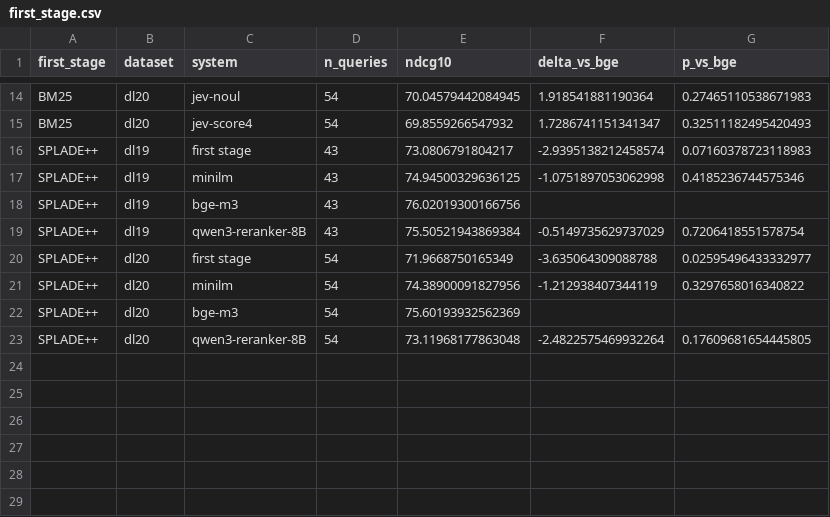
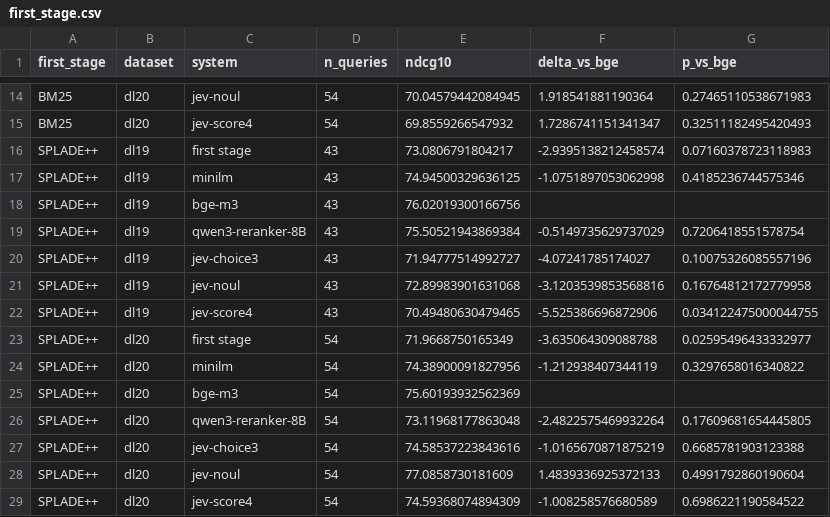
Before and after one commit to parv-bhargava/ChoiceRank, a CSV file: results/first_stage.csv, drawn as a sheet; only a part is shown, gaps mark what is left out.

Commit message:
Issue #13: SPLADE++ first-stage check with Jev
Jev scored on RankLLM's SPLADE++ EnsembleDistil top-100 for DL19/DL20.
Jev trails bge by 3.1-5.5 nDCG@10 on DL19 (below the first stage itself) but
Noul is best on DL20 (77.1). Appendix paragraph and limitation sentence.

```diff
--- a/results/first_stage.csv
+++ b/results/first_stage.csv
@@ -19,2 +19,5 @@ SPLADE++,dl19,bge-m3,43,76.02019300166756,,
 SPLADE++,dl19,qwen3-reranker-8B,43,75.50521943869384,-0.5149735629737029,0.7206418551578754
+SPLADE++,dl19,jev-choice3,43,71.94777514992727,-4.07241785174027,0.10075326085557196
+SPLADE++,dl19,jev-noul,43,72.89983901631068,-3.1203539853568816,0.16764812172779958
+SPLADE++,dl19,jev-score4,43,70.49480630479465,-5.525386696872906,0.034122475000044755
 SPLADE++,dl20,first stage,54,71.9668750165349,-3.635064309088788,0.02595496433332977
@@ -23 +26,4 @@ SPLADE++,dl20,bge-m3,54,75.60193932562369,,
 SPLADE++,dl20,qwen3-reranker-8B,54,73.11968177863048,-2.4822575469932264,0.17609681654445805
+SPLADE++,dl20,jev-choice3,54,74.58537223843616,-1.0165670871875219,0.6685781903123388
+SPLADE++,dl20,jev-noul,54,77.0858730181609,1.4839336925372133,0.4991792860190604
+SPLADE++,dl20,jev-score4,54,74.59368074894309,-1.008258576680589,0.6986221190584522
```
Also changed, not shown: 2 other files.
